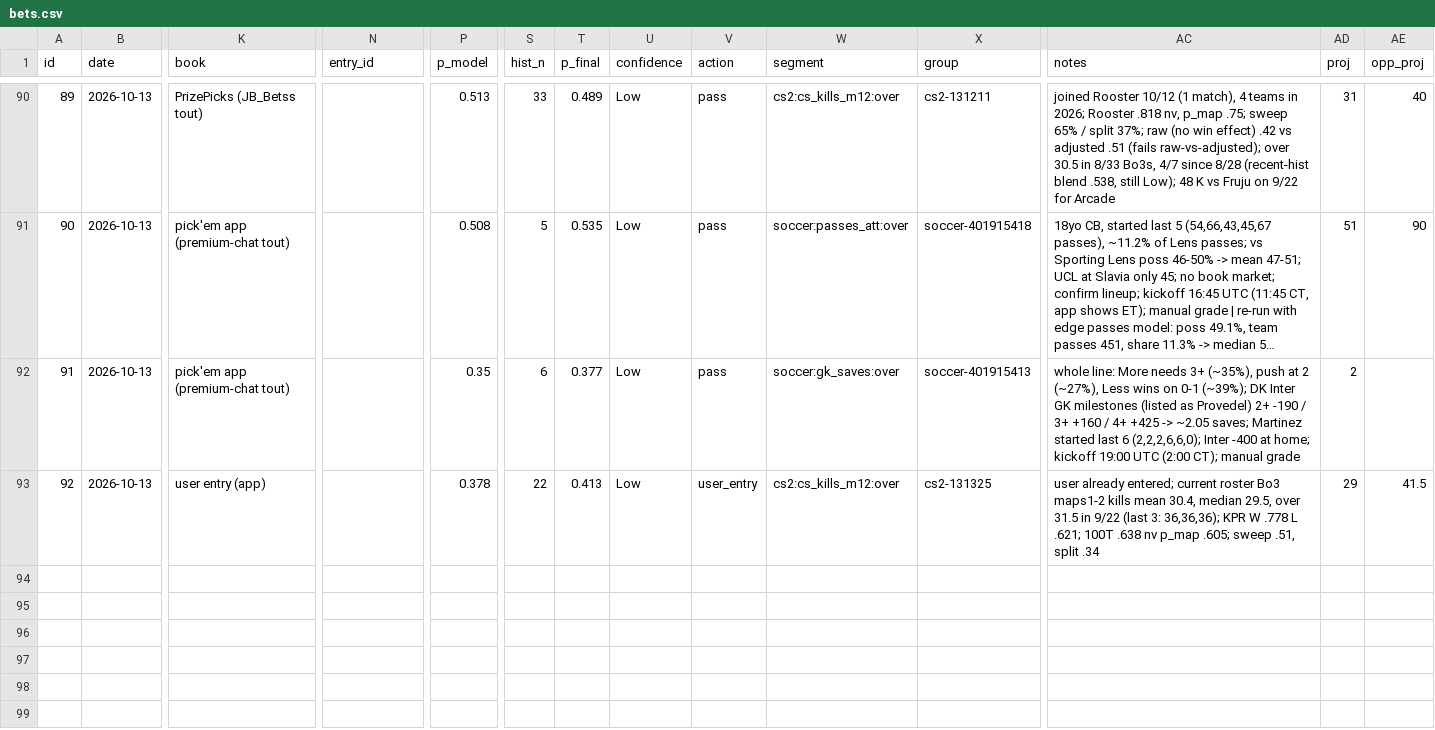
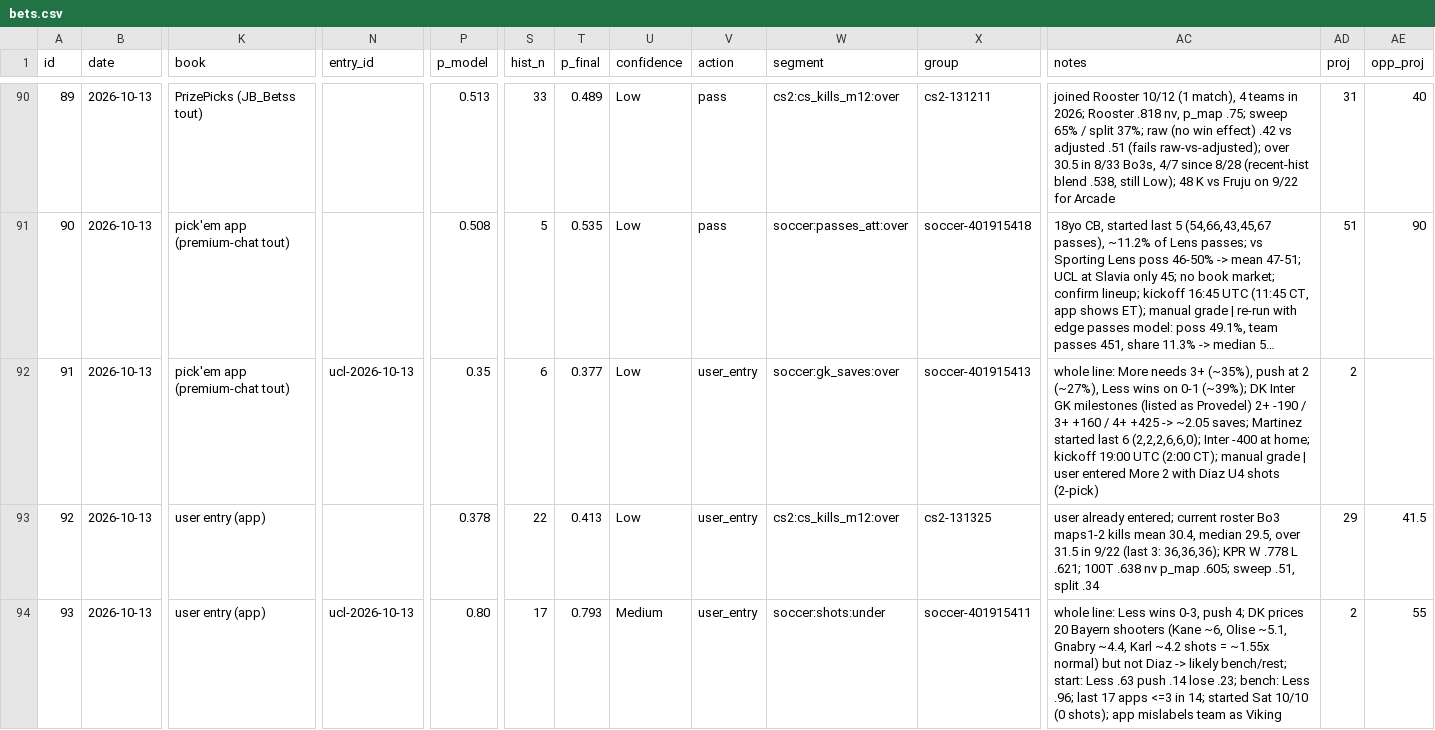
Before and after one commit to ericc112/test, a CSV file: betting/data/bets.csv, drawn as a sheet; only a part is shown, gaps mark what is left out; long unchanged cells end in …; rows hold the shown columns only; the diff names each change by its address in the sheet, - before the commit and + after, or states it on an @@ line.

```diff
--- a/betting/data/bets.csv
+++ b/betting/data/bets.csv
-N92 (entry_id): (empty)
+N92 (entry_id): ucl-2026-10-13
-V92 (action): pass
+V92 (action): user_entry
-AC92 (notes): …manual grade
+AC92 (notes): …manual grade | user entered More 2 with Diaz U4 shots (2-pick)
+row 94: 93 | 2026-10-13 | user entry (app) | ucl-2026-10-13 | 0.80 | 17 | 0.793 | Medium | user_entry | soccer:shots:under | soccer-401915411 | whole line: Less wins 0-3, push 4; DK prices 20 Bayern shooters (Kane ~6, Olise ~5.1, Gnabry ~4.4, Karl ~4.2 shots = ~1.55x normal) but not Diaz -> likely bench/rest; start: Less .63 push .14 lose .23; bench: Less .96; last 17 apps <=3 in 14; started Sat 10/10 (0 shots); app mislabels team as Viking | 2 | 55
```
